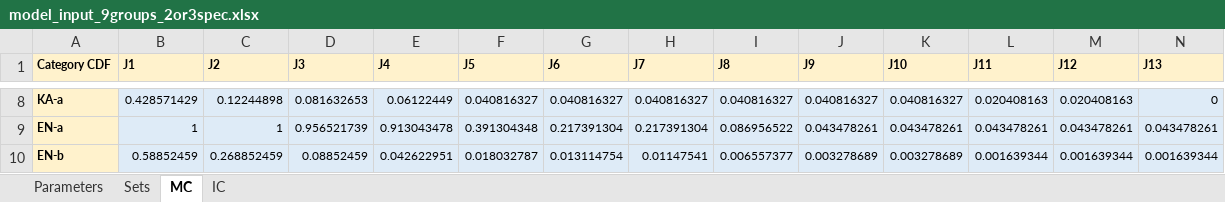
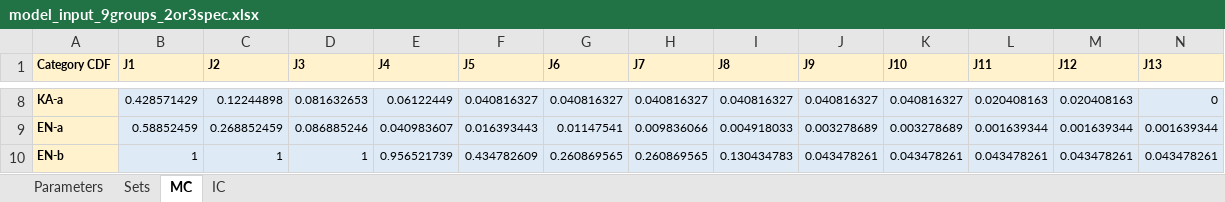
Before and after one commit to KatarinaVdP/master2022, an Excel workbook: Cutting Stock Model/Input/model_input_9groups_2or3spec.xlsx, sheet MC, drawn as a sheet; only a part is shown, gaps mark what is left out; values as stored, in another font and other column widths than the file's, no borders; the diff covers the shown part only; the diff names each change by its address in the sheet, - before the commit and + after, or states it on an @@ line.

Commit message:
Oppdatert model_input_9groups_2or3spec-fil

```diff
--- a/Cutting Stock Model/Input/model_input_9groups_2or3spec.xlsx (sheet MC)
+++ b/Cutting Stock Model/Input/model_input_9groups_2or3spec.xlsx (sheet MC)
-B9 (J1): 1
+B9 (J1): 0.58852459
-C9 (J2): 1
+C9 (J2): 0.268852459
-D9 (J3): 0.956521739
+D9 (J3): 0.086885246
-E9 (J4): 0.913043478
+E9 (J4): 0.040983607
-F9 (J5): 0.391304348
+F9 (J5): 0.016393443
-G9 (J6): 0.217391304
+G9 (J6): 0.01147541
-H9 (J7): 0.217391304
+H9 (J7): 0.009836066
-I9 (J8): 0.086956522
+I9 (J8): 0.004918033
-J9 (J9): 0.043478261
+J9 (J9): 0.003278689
-K9 (J10): 0.043478261
+K9 (J10): 0.003278689
-L9 (J11): 0.043478261
+L9 (J11): 0.001639344
-M9 (J12): 0.043478261
+M9 (J12): 0.001639344
-N9 (J13): 0.043478261
+N9 (J13): 0.001639344
-B10 (J1): 0.58852459
+B10 (J1): 1
-C10 (J2): 0.268852459
+C10 (J2): 1
-D10 (J3): 0.08852459
+D10 (J3): 1
-E10 (J4): 0.042622951
+E10 (J4): 0.956521739
-F10 (J5): 0.018032787
+F10 (J5): 0.434782609
-G10 (J6): 0.013114754
+G10 (J6): 0.260869565
-H10 (J7): 0.01147541
+H10 (J7): 0.260869565
-I10 (J8): 0.006557377
+I10 (J8): 0.130434783
-J10 (J9): 0.003278689
+J10 (J9): 0.043478261
-K10 (J10): 0.003278689
+K10 (J10): 0.043478261
-L10 (J11): 0.001639344
+L10 (J11): 0.043478261
-M10 (J12): 0.001639344
+M10 (J12): 0.043478261
-N10 (J13): 0.001639344
+N10 (J13): 0.043478261
```
Also changed, not shown: 4 added rows, 4 removed rows and 40 edited cells elsewhere in this sheet, sheet IC, sheet Parameters, 1 other file.
